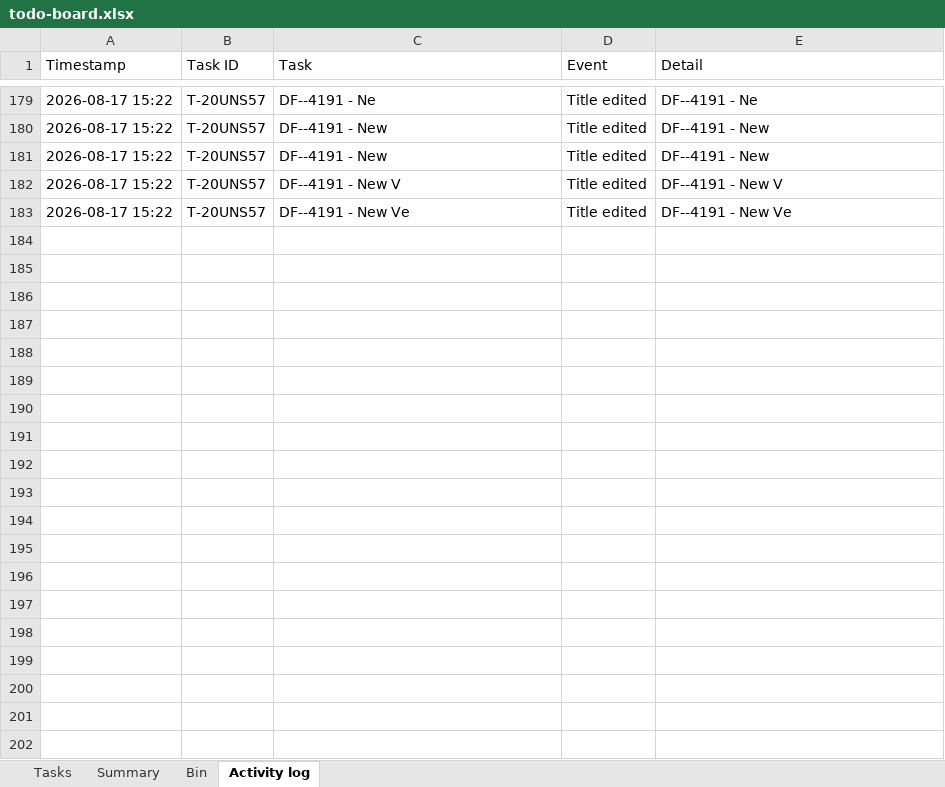
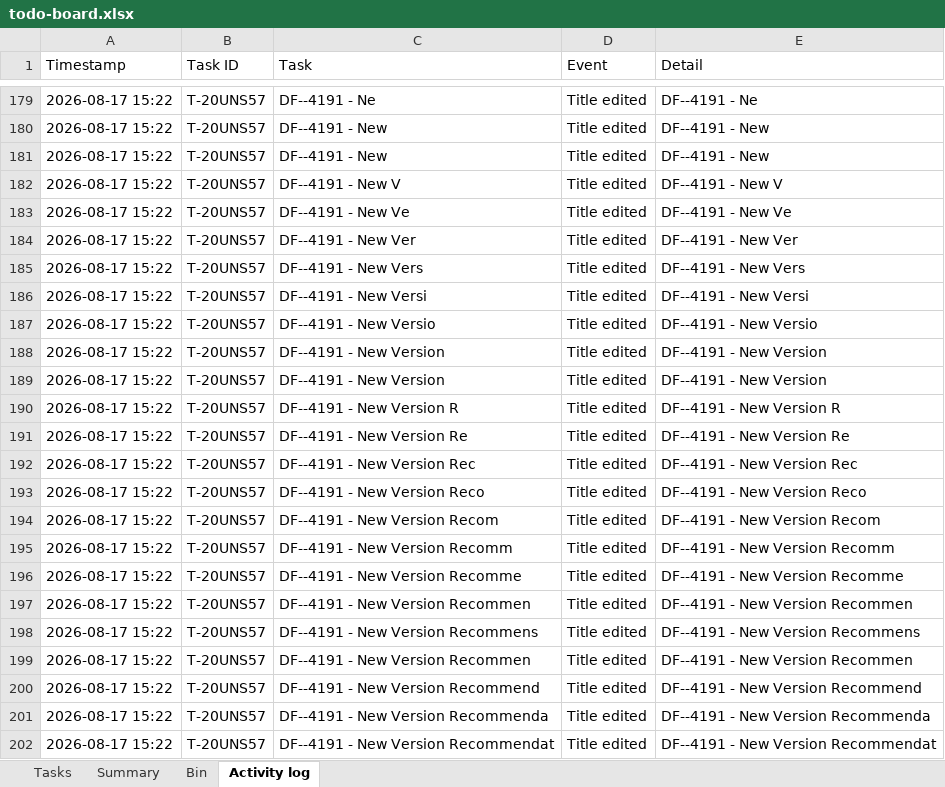
Before and after one commit to akshay0828/To-Do, an Excel workbook: data/todo-board.xlsx, sheet Activity log, drawn as a sheet; only a part is shown, gaps mark what is left out; values as stored, in another font and other column widths than the file's, no borders; the diff covers the shown part only; the diff names each change by its address in the sheet, - before the commit and + after, or states it on an @@ line.

```diff
--- a/data/todo-board.xlsx (sheet Activity log)
+++ b/data/todo-board.xlsx (sheet Activity log)
+row 184: 2026-08-17 15:22 | T-20UNS57 | DF--4191 - New Ver | Title edited | DF--4191 - New Ver
+row 185: 2026-08-17 15:22 | T-20UNS57 | DF--4191 - New Vers | Title edited | DF--4191 - New Vers
+row 186: 2026-08-17 15:22 | T-20UNS57 | DF--4191 - New Versi | Title edited | DF--4191 - New Versi
+row 187: 2026-08-17 15:22 | T-20UNS57 | DF--4191 - New Versio | Title edited | DF--4191 - New Versio
+row 188: 2026-08-17 15:22 | T-20UNS57 | DF--4191 - New Version | Title edited | DF--4191 - New Version
+row 189: 2026-08-17 15:22 | T-20UNS57 | DF--4191 - New Version | Title edited | DF--4191 - New Version
+row 190: 2026-08-17 15:22 | T-20UNS57 | DF--4191 - New Version R | Title edited | DF--4191 - New Version R
+row 191: 2026-08-17 15:22 | T-20UNS57 | DF--4191 - New Version Re | Title edited | DF--4191 - New Version Re
+row 192: 2026-08-17 15:22 | T-20UNS57 | DF--4191 - New Version Rec | Title edited | DF--4191 - New Version Rec
+row 193: 2026-08-17 15:22 | T-20UNS57 | DF--4191 - New Version Reco | Title edited | DF--4191 - New Version Reco
+row 194: 2026-08-17 15:22 | T-20UNS57 | DF--4191 - New Version Recom | Title edited | DF--4191 - New Version Recom
+row 195: 2026-08-17 15:22 | T-20UNS57 | DF--4191 - New Version Recomm | Title edited | DF--4191 - New Version Recomm
+row 196: 2026-08-17 15:22 | T-20UNS57 | DF--4191 - New Version Recomme | Title edited | DF--4191 - New Version Recomme
+row 197: 2026-08-17 15:22 | T-20UNS57 | DF--4191 - New Version Recommen | Title edited | DF--4191 - New Version Recommen
+row 198: 2026-08-17 15:22 | T-20UNS57 | DF--4191 - New Version Recommens | Title edited | DF--4191 - New Version Recommens
+row 199: 2026-08-17 15:22 | T-20UNS57 | DF--4191 - New Version Recommen | Title edited | DF--4191 - New Version Recommen
+row 200: 2026-08-17 15:22 | T-20UNS57 | DF--4191 - New Version Recommend | Title edited | DF--4191 - New Version Recommend
+row 201: 2026-08-17 15:22 | T-20UNS57 | DF--4191 - New Version Recommenda | Title edited | DF--4191 - New Version Recommenda
+row 202: 2026-08-17 15:22 | T-20UNS57 | DF--4191 - New Version Recommendat | Title edited | DF--4191 - New Version Recommendat
```
Also changed, not shown: 34 added rows elsewhere in this sheet, sheet Tasks.
